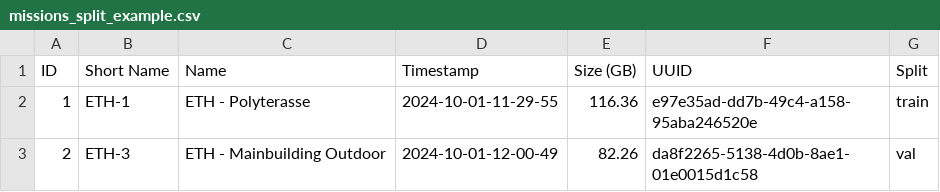
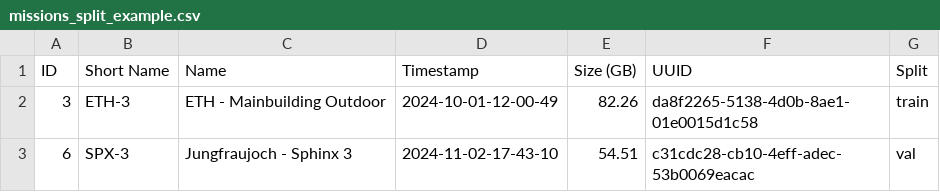
Before and after one commit to AgnesBressan/less-is-more, a CSV file: limo/configs/dataset/missions_split_example.csv, drawn as a sheet.

Commit message:
tighten example configs and README

```diff
--- a/limo/configs/dataset/missions_split_example.csv
+++ b/limo/configs/dataset/missions_split_example.csv
@@ -1,3 +1,3 @@
 ID,Short Name,Name,Timestamp,Size (GB),UUID,Split
-1,ETH-1,ETH - Polyterasse,2024-10-01-11-29-55,116.36,e97e35ad-dd7b-49c4-a158-95aba246520e,train
-2,ETH-3,ETH - Mainbuilding Outdoor,2024-10-01-12-00-49,82.26,da8f2265-5138-4d0b-8ae1-01e0015d1c58,val
+3,ETH-3,ETH - Mainbuilding Outdoor,2024-10-01-12-00-49,82.26,da8f2265-5138-4d0b-8ae1-01e0015d1c58,train
+6,SPX-3,Jungfraujoch - Sphinx 3,2024-11-02-17-43-10,54.51,c31cdc28-cb10-4eff-adec-53b0069eacac,val
```
Also changed, not shown: 8 other files.
